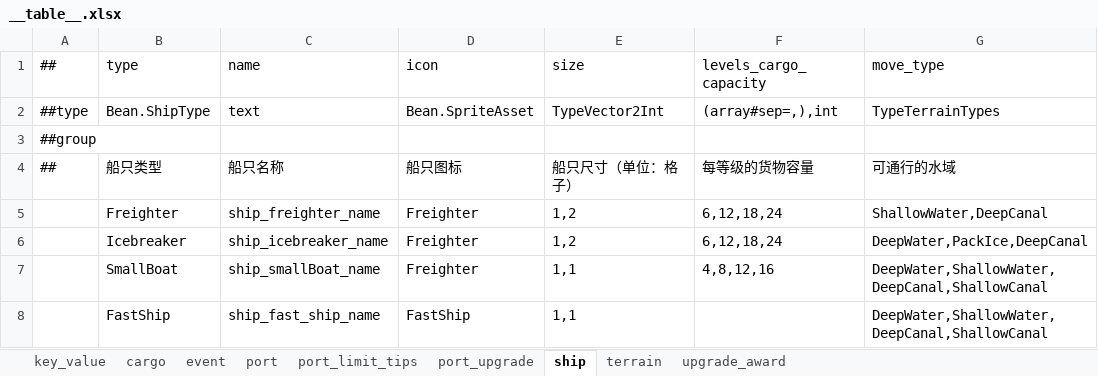
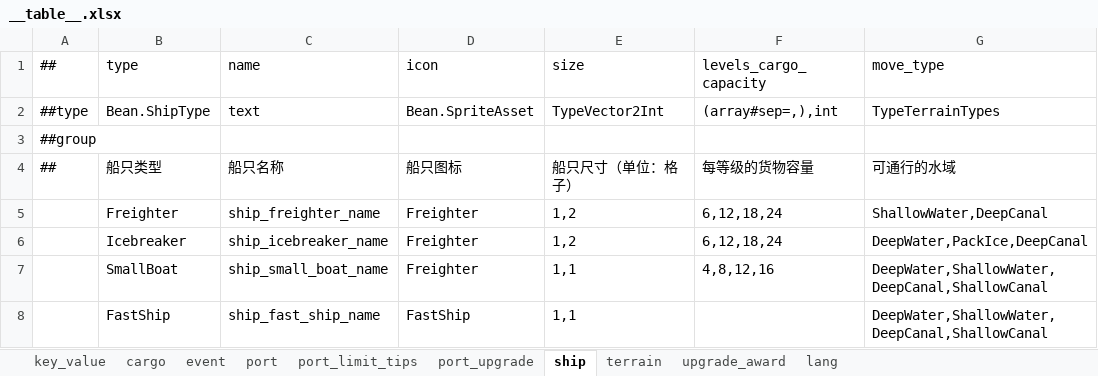
Before and after one commit to Linrnn/MiniShip, an Excel workbook: Tools/Luban/__table__.xlsx, sheet ship, drawn as a sheet; only a part is shown; values as stored, in another font and other column widths than the file's, no borders; the diff names each change by its address in the sheet, - before the commit and + after, or states it on an @@ line.

```diff
--- a/Tools/Luban/__table__.xlsx (sheet ship)
+++ b/Tools/Luban/__table__.xlsx (sheet ship)
+sheet tab: lang
-C7 (name): ship_smallBoat_name
+C7 (name): ship_small_boat_name
```
Also changed, not shown: 4 other files.
